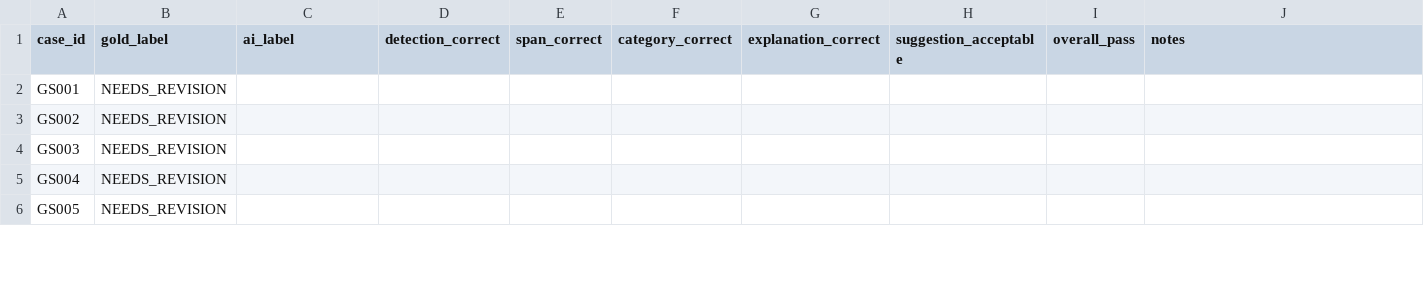
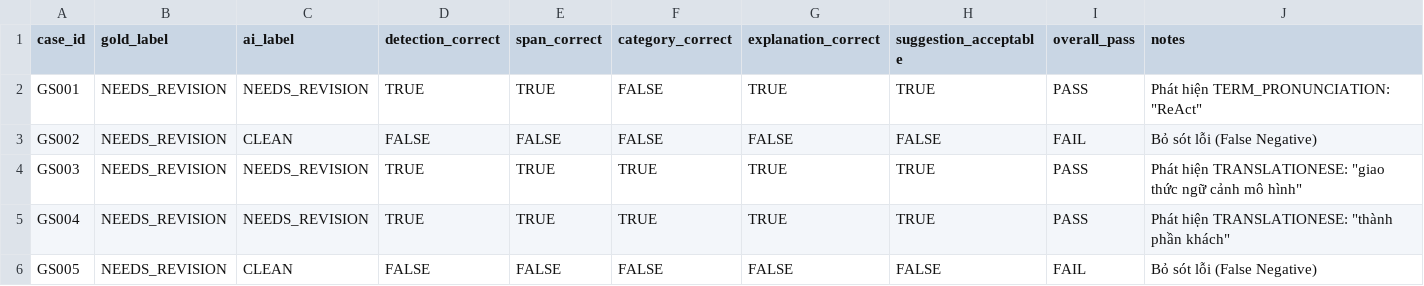
Before and after one commit to v1rtuos024/K4-3B-E403-VGV, a CSV file: eval/results.csv, drawn as a sheet; only a part is shown; the diff covers the shown part only.

Commit message:
feat(cp4): complete Checkpoint 4 spec, golden set eval run 1, and results on Giang branch

```diff
--- a/eval/results.csv
+++ b/eval/results.csv
@@ -1,6 +1,6 @@
 case_id,gold_label,ai_label,detection_correct,span_correct,category_correct,explanation_correct,suggestion_acceptable,overall_pass,notes
-GS001,NEEDS_REVISION,,,,,,,,
-GS002,NEEDS_REVISION,,,,,,,,
-GS003,NEEDS_REVISION,,,,,,,,
-GS004,NEEDS_REVISION,,,,,,,,
-GS005,NEEDS_REVISION,,,,,,,,
+GS001,NEEDS_REVISION,NEEDS_REVISION,TRUE,TRUE,FALSE,TRUE,TRUE,PASS,"Phát hiện TERM_PRONUNCIATION: ""ReAct"""
+GS002,NEEDS_REVISION,CLEAN,FALSE,FALSE,FALSE,FALSE,FALSE,FAIL,"Bỏ sót lỗi (False Negative)"
+GS003,NEEDS_REVISION,NEEDS_REVISION,TRUE,TRUE,TRUE,TRUE,TRUE,PASS,"Phát hiện TRANSLATIONESE: ""giao thức ngữ cảnh mô hình"""
+GS004,NEEDS_REVISION,NEEDS_REVISION,TRUE,TRUE,TRUE,TRUE,TRUE,PASS,"Phát hiện TRANSLATIONESE: ""thành phần khách"""
+GS005,NEEDS_REVISION,CLEAN,FALSE,FALSE,FALSE,FALSE,FALSE,FAIL,"Bỏ sót lỗi (False Negative)"
```
Also changed, not shown: 128 edited cells elsewhere in this file, 5 other files.
